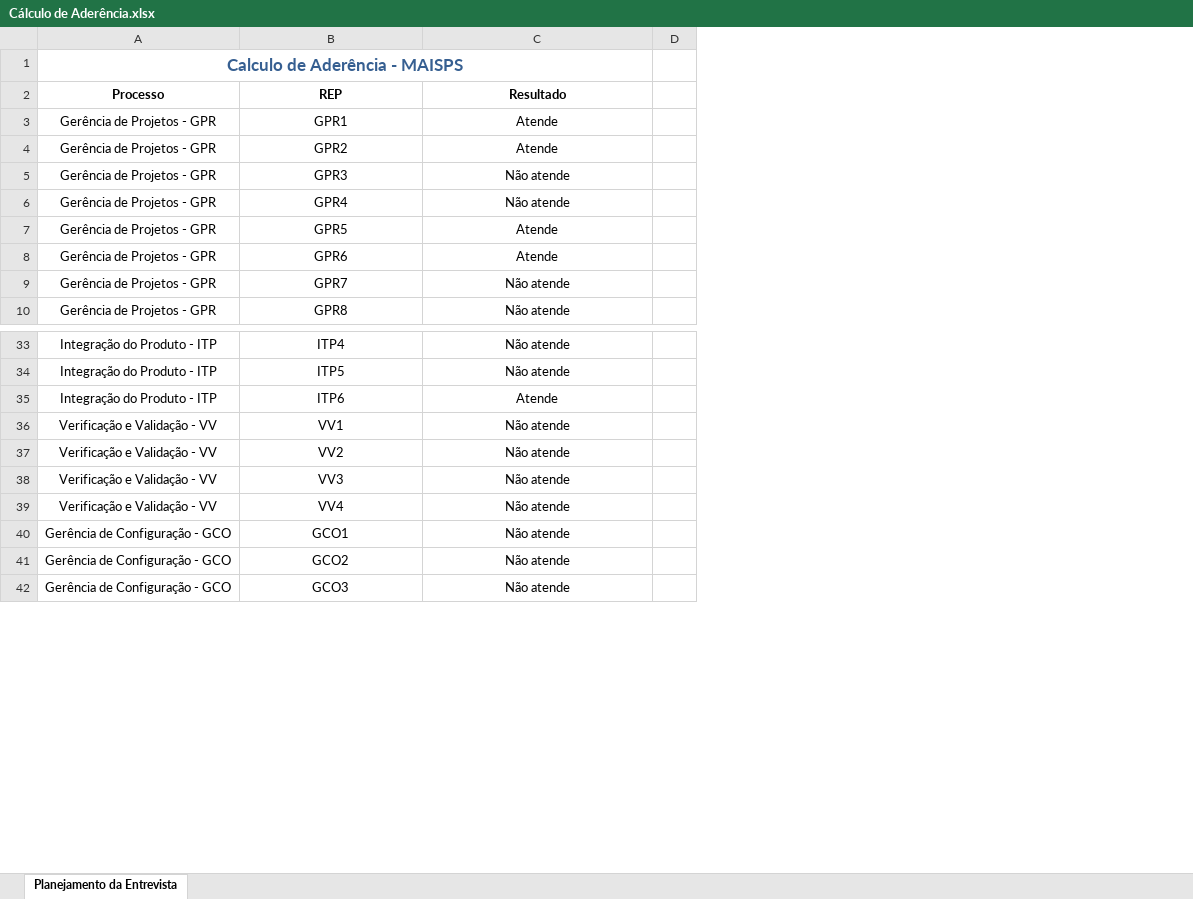
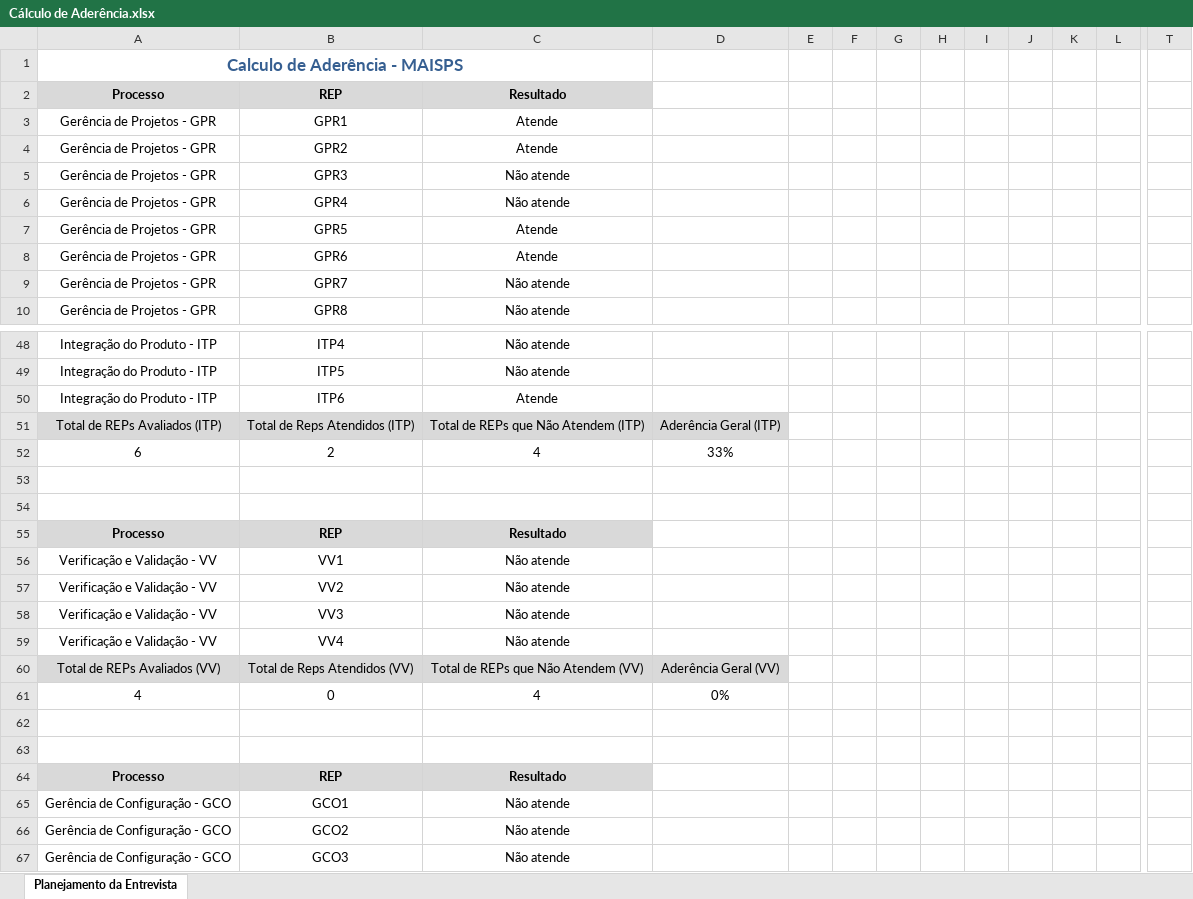
Before and after one commit to StefanyCarlos23/PROJETO-EXPERIENCIA-CRIATIVA-INOVANDO-EM-PROCESSOS, an Excel workbook: FASE 1/Cálculo de Aderência.xlsx, sheet Planejamento da Entrevista, drawn as a sheet; only a part is shown, gaps mark what is left out; values as stored, in another font and other column widths than the file's, no borders; charts and pictures not drawn; removed rows and columns are numbered as before the commit, all else as after; rows hold the shown columns only; the diff covers the shown part only; the diff names each change by its address in the sheet, - before the commit and + after, or states it on an @@ line.

```diff
--- a/FASE 1/Cálculo de Aderência.xlsx (sheet Planejamento da Entrevista)
+++ b/FASE 1/Cálculo de Aderência.xlsx (sheet Planejamento da Entrevista)
-column D, empty
+column D, empty
+column E, empty
+column F, empty
+column G, empty
+column H, empty
+column I, empty
+column J, empty
+column K, empty
+column L, empty
+column T, empty
-A2:C2 fill: none
+A2:C2 fill: #D9D9D9
+row 51: Total de REPs Avaliados (ITP) | Total de Reps Atendidos (ITP) | Total de REPs que Não Atendem (ITP) | Aderência Geral (ITP)
+row 52: 6 | 2 | 4 | 33%
+row 53: (empty)
+row 54: (empty)
+row 55: Processo | REP | Resultado
+row 60: Total de REPs Avaliados (VV) | Total de Reps Atendidos (VV) | Total de REPs que Não Atendem (VV) | Aderência Geral (VV)
+row 61: 4 | 0 | 4 | 0%
+row 62: (empty)
+row 63: (empty)
+row 64: Processo | REP | Resultado
```
Also changed, not shown: 48 added rows, 7 added columns and cell formats elsewhere in this sheet, formulas that keep their value, charts or pictures.
